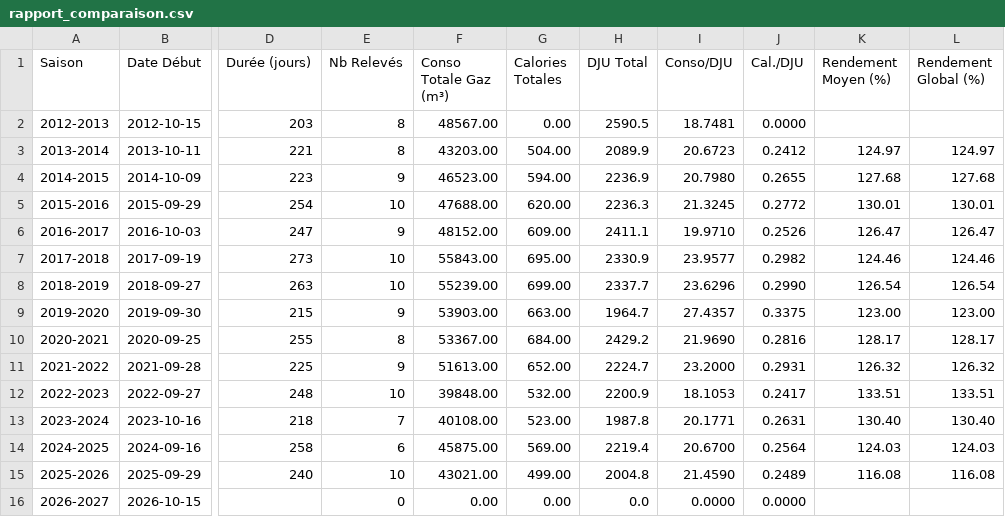
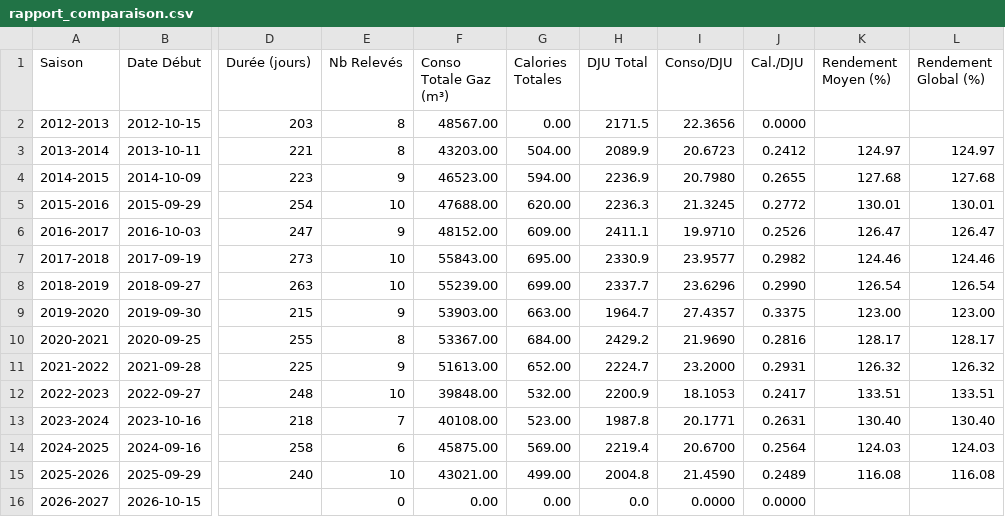
Before and after one commit to pguinet/conso-chauffage, a CSV file: rapports/rapport_comparaison.csv, drawn as a sheet; only a part is shown, gaps mark what is left out; the diff names each change by its address in the sheet, - before the commit and + after, or states it on an @@ line.

```diff
--- a/rapports/rapport_comparaison.csv
+++ b/rapports/rapport_comparaison.csv
-H2 (DJU Total): 2590.5
+H2 (DJU Total): 2171.5
-I2 (Conso/DJU): 18.7481
+I2 (Conso/DJU): 22.3656
```
Also changed, not shown: rapports/rapport_2012-2013.csv, 45 other files.
